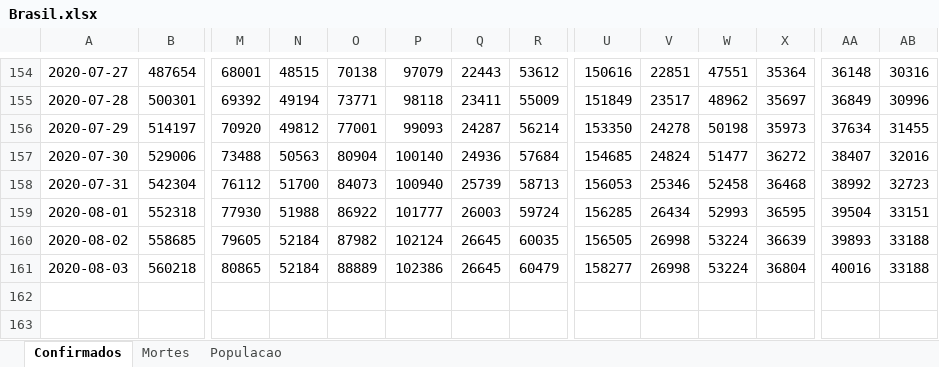
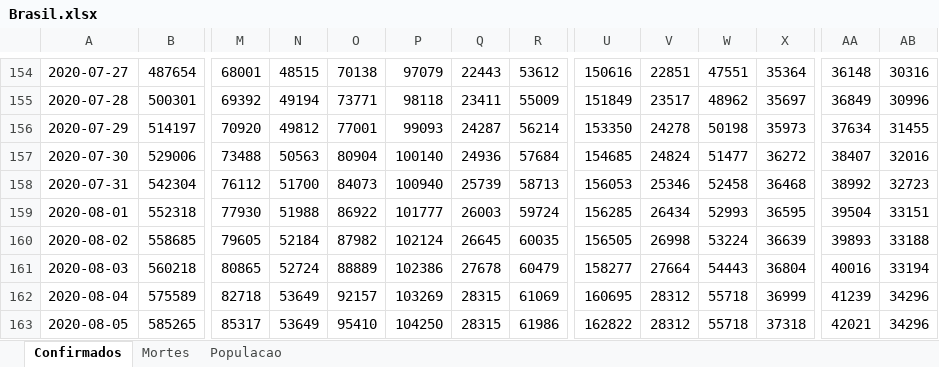
Before and after one commit to molx/covid19graficos, an Excel workbook: data/Brasil.xlsx, sheet Confirmados, drawn as a sheet; only a part is shown, gaps mark what is left out; values as stored, in another font and other column widths than the file's, no borders; rows hold the shown columns only; the diff names each change by its address in the sheet, - before the commit and + after, or states it on an @@ line.

Commit message:
updating data

```diff
--- a/data/Brasil.xlsx (sheet Confirmados)
+++ b/data/Brasil.xlsx (sheet Confirmados)
-N161: 52184
+N161: 52724
-Q161: 26645
+Q161: 27678
-V161: 26998
+V161: 27664
-W161: 53224
+W161: 54443
-AB161: 33188
+AB161: 33194
+row 162: 2020-08-04 | 575589 | 82718 | 53649 | 92157 | 103269 | 28315 | 61069 | 160695 | 28312 | 55718 | 36999 | 41239 | 34296
+row 163: 2020-08-05 | 585265 | 85317 | 53649 | 95410 | 104250 | 28315 | 61986 | 162822 | 28312 | 55718 | 37318 | 42021 | 34296
```
Also changed, not shown: sheet Mortes, 15 other files.
